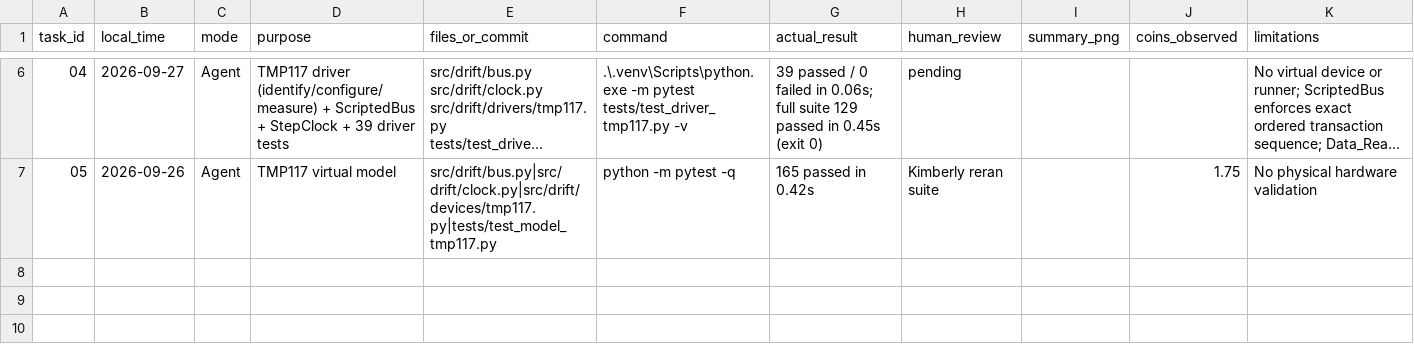
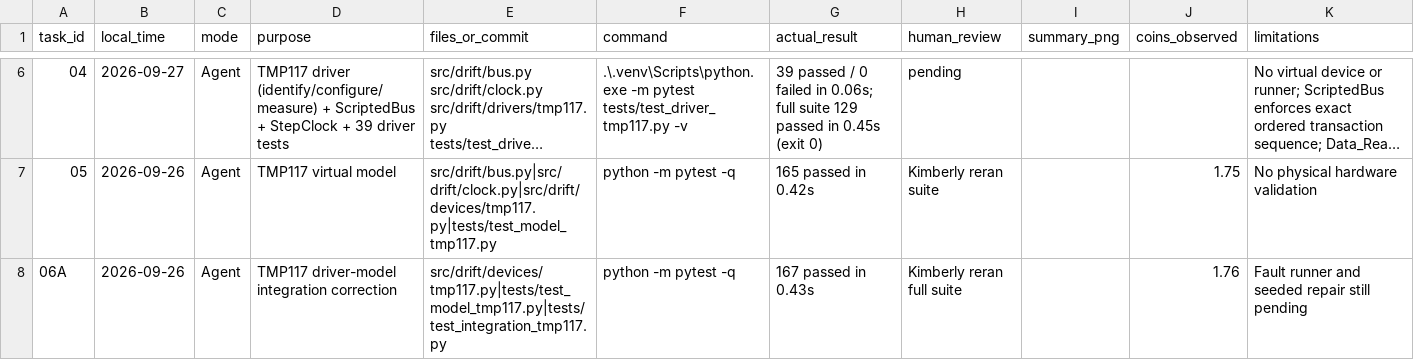
Before and after one commit to KimberlyHeard/DRIFT, a CSV file: docs/BOB_WORK_LOG.csv, drawn as a sheet; only a part is shown, gaps mark what is left out; long unchanged cells end in …; the diff names each change by its address in the sheet, - before the commit and + after, or states it on an @@ line.

Commit message:
Verify TMP117 driver-model integration and retain converted sample

```diff
--- a/docs/BOB_WORK_LOG.csv
+++ b/docs/BOB_WORK_LOG.csv
+row 8: 06A | 2026-09-26 | Agent | TMP117 driver-model integration correction | src/drift/devices/tmp117.py|tests/test_model_tmp117.py|tests/test_integration_tmp117.py | python -m pytest -q | 167 passed in 0.43s | Kimberly reran full suite |  | 1.76 | Fault runner and seeded repair still pending
```
Also changed, not shown: 4 other files.
